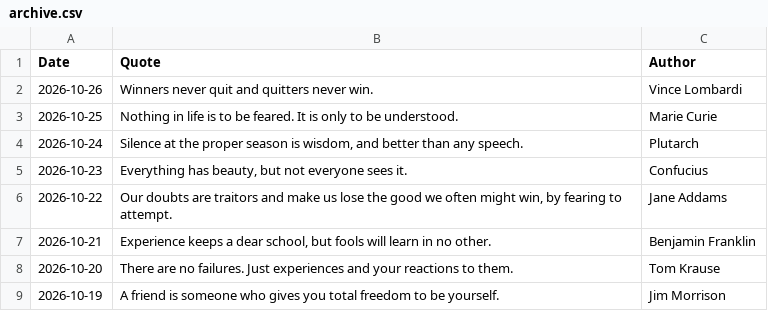
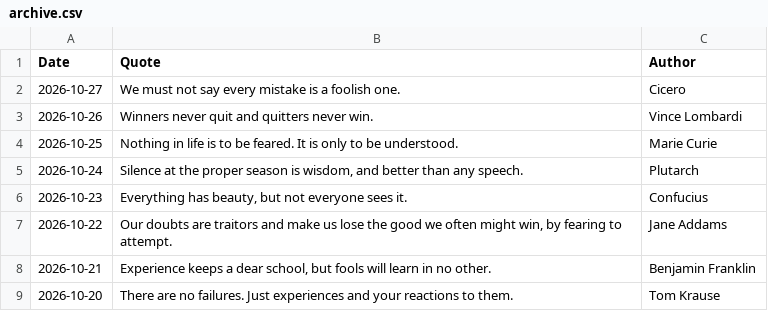
Before and after one commit to galwort/beautyisapattern, a CSV file: archive.csv, drawn as a sheet; only a part is shown; the shorter side is filled out with more unchanged rows; the diff names each change by its address in the sheet, - before the commit and + after, or states it on an @@ line.

```diff
--- a/archive.csv
+++ b/archive.csv
+row 2: 2026-10-27 | We must not say every mistake is a foolish one. | Cicero
```
Also changed, not shown: 3 other files.
